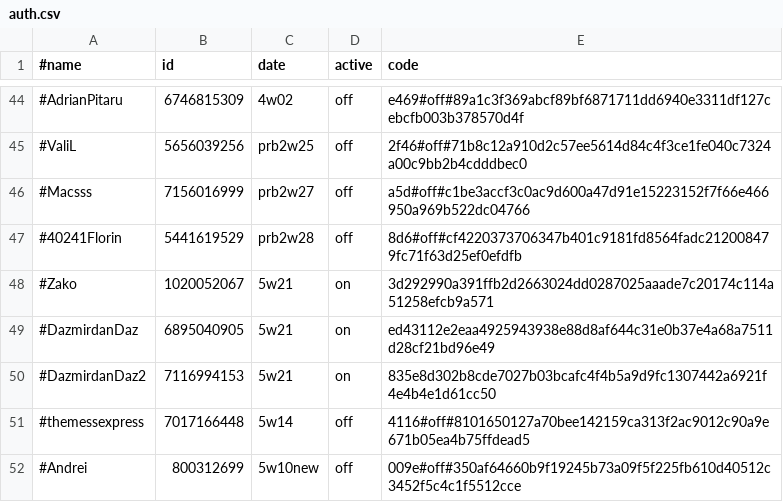
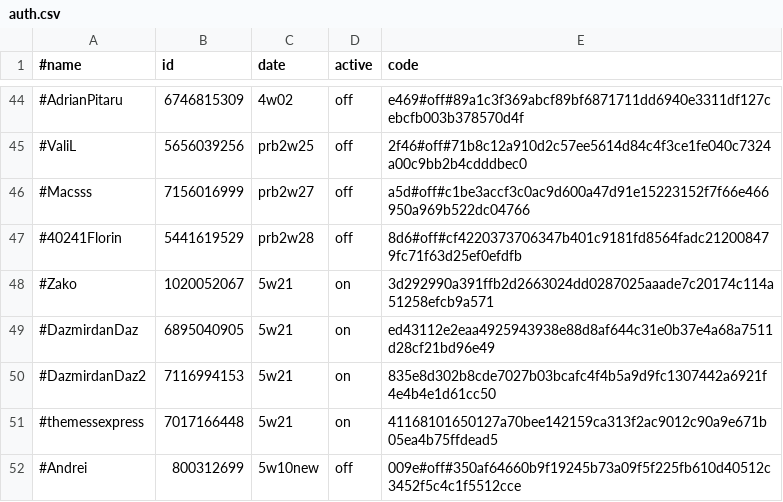
Before and after one commit to b3tin4/pro, a CSV file: gc/auth.csv, drawn as a sheet; only a part is shown, gaps mark what is left out.

Commit message:
Update auth.csv

```diff
--- a/gc/auth.csv
+++ b/gc/auth.csv
@@ -50,3 +50,3 @@
 #DazmirdanDaz2,7116994153,5w21,on,835e8d302b8cde7027b03bcafc4f4b5a9d9fc1307442a6921f4e4b4e1d61cc50
-#themessexpress,7017166448,5w14,off,4116#off#8101650127a70bee142159ca313f2ac9012c90a9e671b05ea4b75ffdead5
+#themessexpress,7017166448,5w21,on,41168101650127a70bee142159ca313f2ac9012c90a9e671b05ea4b75ffdead5
 #Andrei,800312699,5w10new,off,009e#off#350af64660b9f19245b73a09f5f225fb610d40512c3452f5c4c1f5512cce
```
